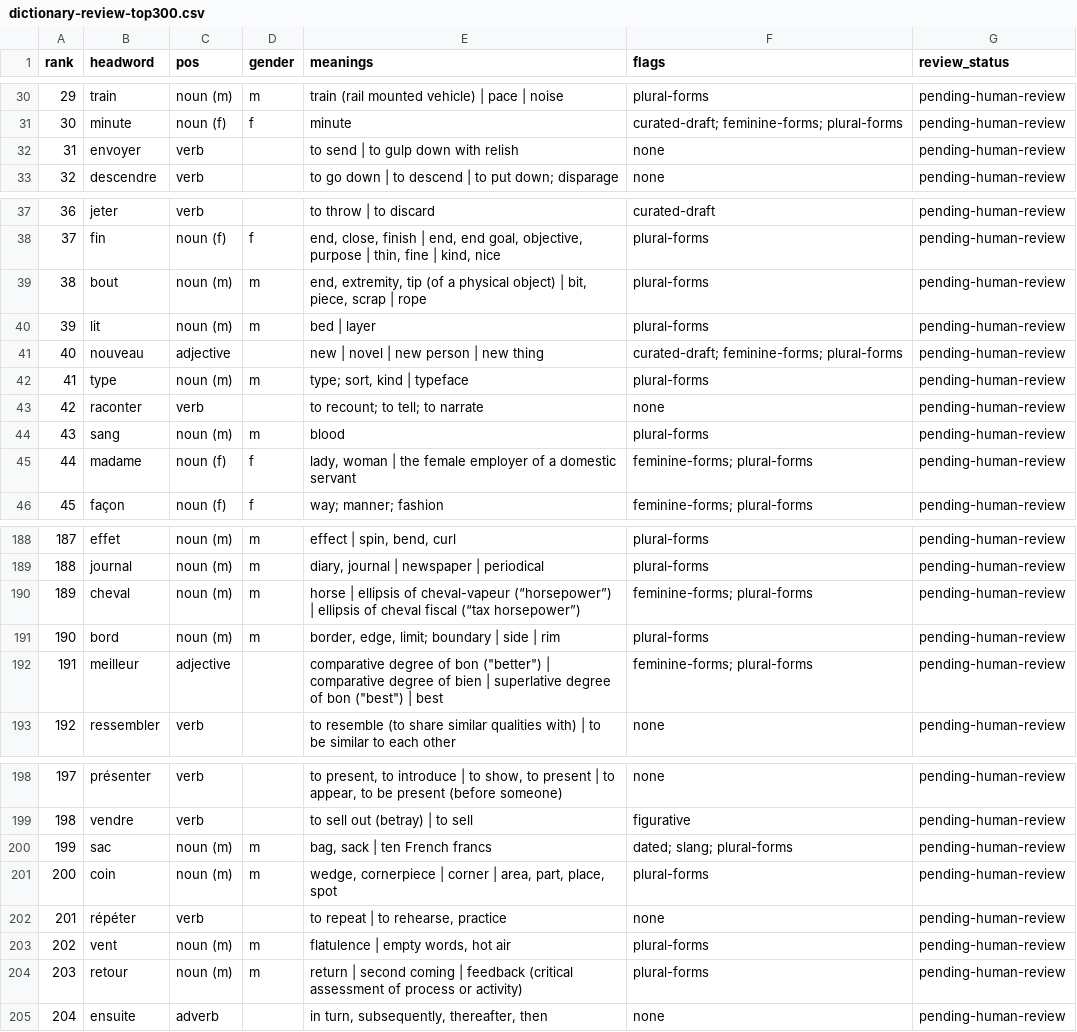
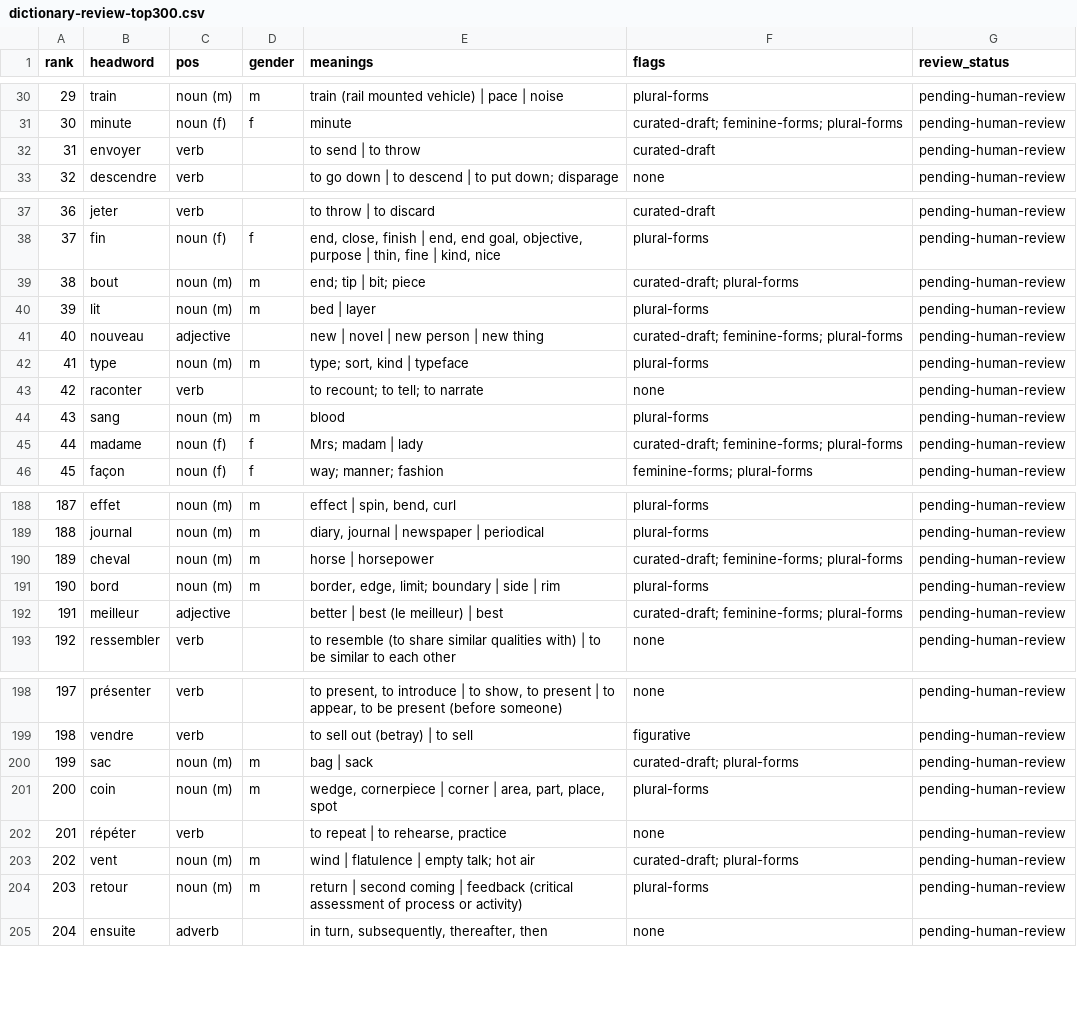
Before and after one commit to oyetayo4real-rgb/French-Academy-, a CSV file: docs/dictionary-review-top300.csv, drawn as a sheet; only a part is shown, gaps mark what is left out; the diff covers the shown part only.

```diff
--- a/docs/dictionary-review-top300.csv
+++ b/docs/dictionary-review-top300.csv
@@ -31,3 +31,3 @@
 "30","minute","noun (f)","f","minute","curated-draft; feminine-forms; plural-forms","pending-human-review"
-"31","envoyer","verb","","to send | to gulp down with relish","none","pending-human-review"
+"31","envoyer","verb","","to send | to throw","curated-draft","pending-human-review"
 "32","descendre","verb","","to go down | to descend | to put down; disparage","none","pending-human-review"
@@ -38,3 +38,3 @@
 "37","fin","noun (f)","f","end, close, finish | end, end goal, objective, purpose | thin, fine | kind, nice","plural-forms","pending-human-review"
-"38","bout","noun (m)","m","end, extremity, tip (of a physical object) | bit, piece, scrap | rope","plural-forms","pending-human-review"
+"38","bout","noun (m)","m","end; tip | bit; piece","curated-draft; plural-forms","pending-human-review"
 "39","lit","noun (m)","m","bed | layer","plural-forms","pending-human-review"
@@ -44,3 +44,3 @@
 "43","sang","noun (m)","m","blood","plural-forms","pending-human-review"
-"44","madame","noun (f)","f","lady, woman | the female employer of a domestic servant","feminine-forms; plural-forms","pending-human-review"
+"44","madame","noun (f)","f","Mrs; madam | lady","curated-draft; feminine-forms; plural-forms","pending-human-review"
 "45","façon","noun (f)","f","way; manner; fashion","feminine-forms; plural-forms","pending-human-review"
@@ -189,5 +189,5 @@
 "188","journal","noun (m)","m","diary, journal | newspaper | periodical","plural-forms","pending-human-review"
-"189","cheval","noun (m)","m","horse | ellipsis of cheval-vapeur (“horsepower”) | ellipsis of cheval fiscal (“tax horsepower”)","feminine-forms; plural-forms","pending-human-review"
+"189","cheval","noun (m)","m","horse | horsepower","curated-draft; feminine-forms; plural-forms","pending-human-review"
 "190","bord","noun (m)","m","border, edge, limit; boundary | side | rim","plural-forms","pending-human-review"
-"191","meilleur","adjective","","comparative degree of bon (""better"") | comparative degree of bien | superlative degree of bon (""best"") | best","feminine-forms; plural-forms","pending-human-review"
+"191","meilleur","adjective","","better | best (le meilleur) | best","curated-draft; feminine-forms; plural-forms","pending-human-review"
 "192","ressembler","verb","","to resemble (to share similar qualities with) | to be similar to each other","none","pending-human-review"
@@ -199,6 +199,6 @@
 "198","vendre","verb","","to sell out (betray) | to sell","figurative","pending-human-review"
-"199","sac","noun (m)","m","bag, sack | ten French francs","dated; slang; plural-forms","pending-human-review"
+"199","sac","noun (m)","m","bag | sack","curated-draft; plural-forms","pending-human-review"
 "200","coin","noun (m)","m","wedge, cornerpiece | corner | area, part, place, spot","plural-forms","pending-human-review"
 "201","répéter","verb","","to repeat | to rehearse, practice","none","pending-human-review"
-"202","vent","noun (m)","m","flatulence | empty words, hot air","plural-forms","pending-human-review"
+"202","vent","noun (m)","m","wind | flatulence | empty talk; hot air","curated-draft; plural-forms","pending-human-review"
 "203","retour","noun (m)","m","return | second coming | feedback (critical assessment of process or activity)","plural-forms","pending-human-review"
```
Also changed, not shown: 44 edited cells elsewhere in this file, 3 other files.
